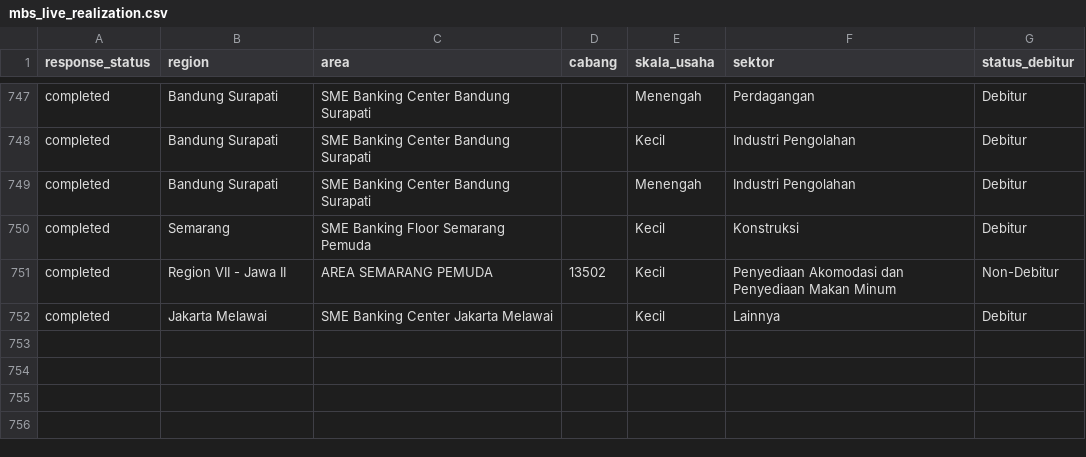
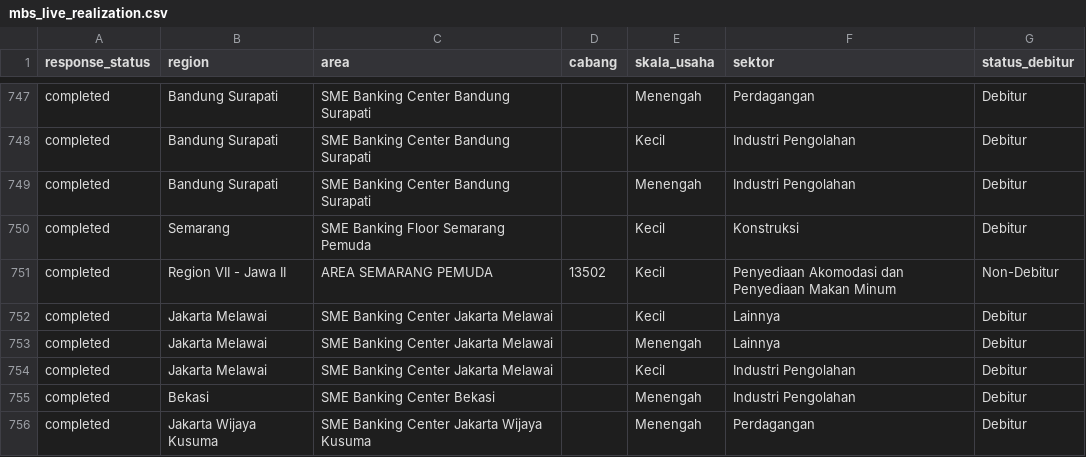
Before and after one commit to yehezkielgemini1/MBS-2026-Tracker, a CSV file: data/mbs_live_realization.csv, drawn as a sheet; only a part is shown, gaps mark what is left out; the diff names each change by its address in the sheet, - before the commit and + after, or states it on an @@ line.

Commit message:
Auto-refresh data 2026-07-06 12:00 WIB

```diff
--- a/data/mbs_live_realization.csv
+++ b/data/mbs_live_realization.csv
+row 753: completed | Jakarta Melawai | SME Banking Center Jakarta Melawai |  | Menengah | Lainnya | Debitur
+row 754: completed | Jakarta Melawai | SME Banking Center Jakarta Melawai |  | Kecil | Industri Pengolahan | Debitur
+row 755: completed | Bekasi | SME Banking Center Bekasi |  | Menengah | Industri Pengolahan | Debitur
+row 756: completed | Jakarta Wijaya Kusuma | SME Banking Center Jakarta Wijaya Kusuma |  | Menengah | Perdagangan | Debitur
```
Also changed, not shown: 1 other file.
